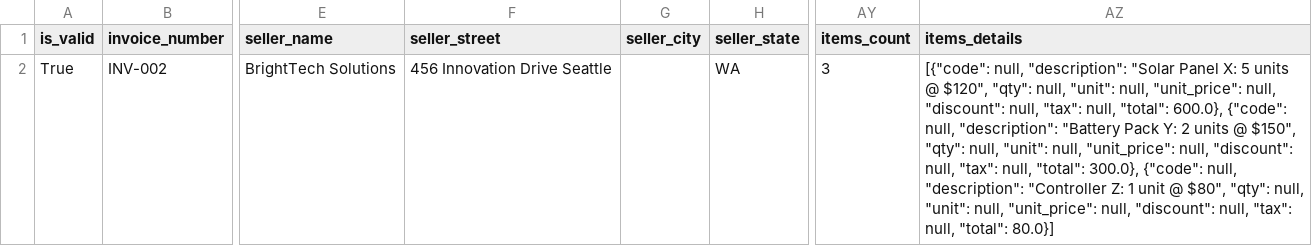
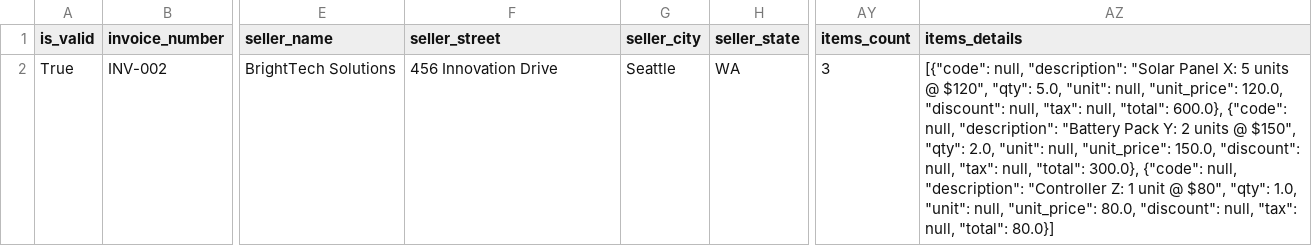
Before and after one commit to arturasvell/gen_ai_kursai, a CSV file: classwork/invoice_reader/results/invoice_INV-002.csv, drawn as a sheet; only a part is shown, gaps mark what is left out; the diff names each change by its address in the sheet, - before the commit and + after, or states it on an @@ line.

```diff
--- a/classwork/invoice_reader/results/invoice_INV-002.csv
+++ b/classwork/invoice_reader/results/invoice_INV-002.csv
-F2 (seller_street): 456 Innovation Drive Seattle
+F2 (seller_street): 456 Innovation Drive
-G2 (seller_city): (empty)
+G2 (seller_city): Seattle
-AZ2 (items_details): …$120", "qty": null, "unit": null, "unit_price": null, "discount": null, "tax": null, "total": 600.0}, {"code": null, "description": "Battery Pack Y: 2 units @ $150", "qty": null, "unit": null, "unit_price": null, "discount": null, "tax": null, "total": 300.0}, {"code": null, "description": "Controller Z: 1 unit @ $80", "qty": null, "unit": null, "unit_price": null, "discount": null,…
+AZ2 (items_details): …$120", "qty": 5.0, "unit": null, "unit_price": 120.0, "discount": null, "tax": null, "total": 600.0}, {"code": null, "description": "Battery Pack Y: 2 units @ $150", "qty": 2.0, "unit": null, "unit_price": 150.0, "discount": null, "tax": null, "total": 300.0}, {"code": null, "description": "Controller Z: 1 unit @ $80", "qty": 1.0, "unit": null, "unit_price": 80.0, "discount": null,…
```
Also changed, not shown: classwork/invoice_reader/results/invoice_3-456-2.csv, classwork/invoice_reader/results/invoice_INV-003.csv, 12 other files.
